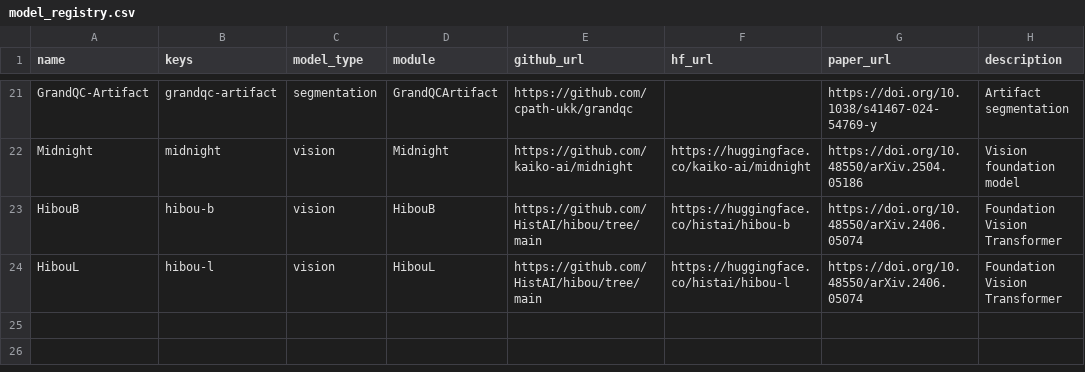
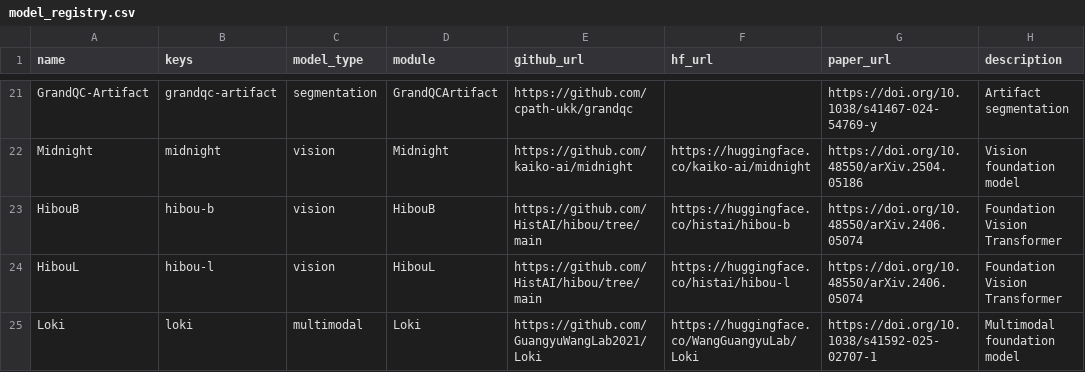
Before and after one commit to rendeirolab/LazySlide, a CSV file: src/lazyslide/models/model_registry.csv, drawn as a sheet; only a part is shown, gaps mark what is left out.

Commit message:
add Loki, a multimodal foundation model

```diff
--- a/src/lazyslide/models/model_registry.csv
+++ b/src/lazyslide/models/model_registry.csv
@@ -24 +24,2 @@ HibouB,hibou-b,vision,HibouB,https://github.com/HistAI/hibou/tree/main,https://h
 HibouL,hibou-l,vision,HibouL,https://github.com/HistAI/hibou/tree/main,https://huggingface.co/histai/hibou-l,https://doi.org/10.48550/arXiv.2406.05074,Foundation Vision Transformer
+Loki,loki,multimodal,Loki,https://github.com/GuangyuWangLab2021/Loki,https://huggingface.co/WangGuangyuLab/Loki,https://doi.org/10.1038/s41592-025-02707-1,Multimodal foundation model
```
Also changed, not shown: 6 other files.
